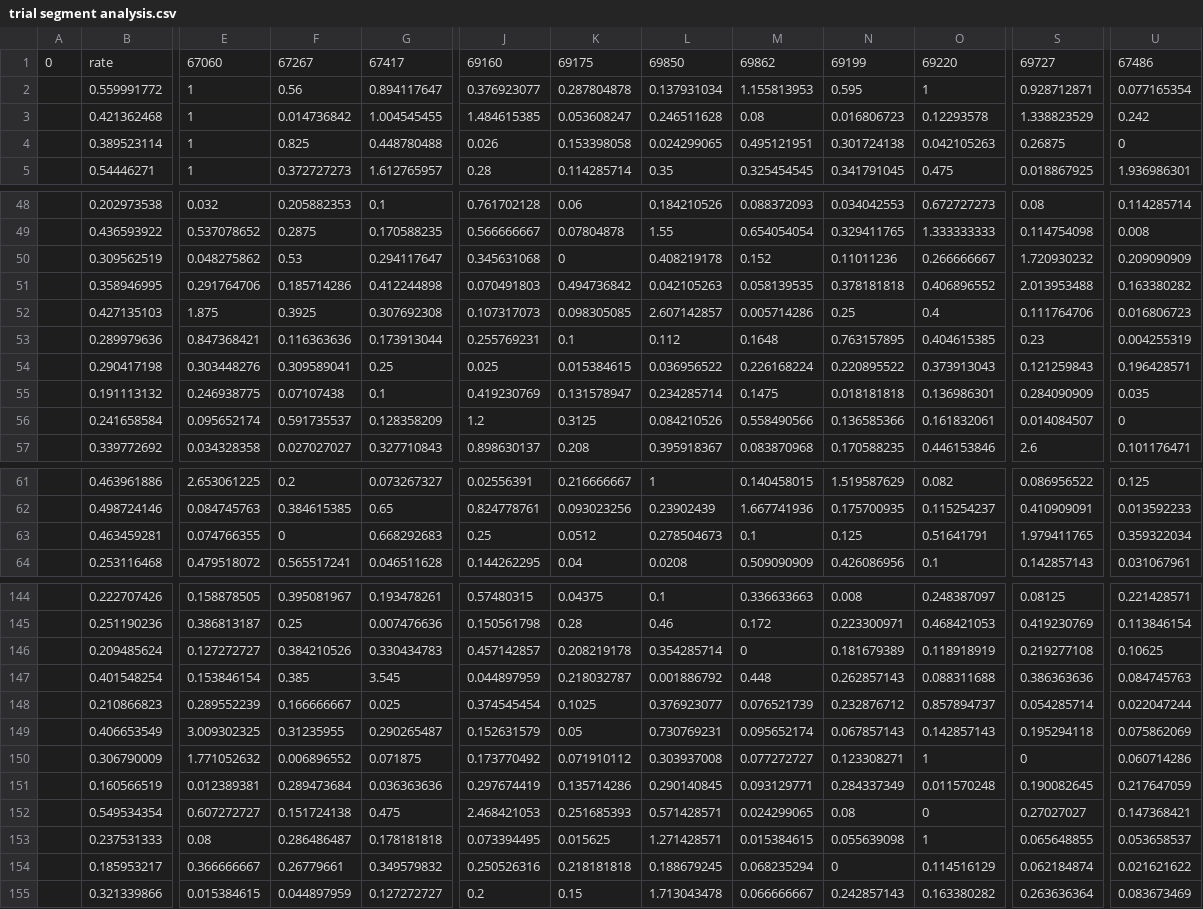
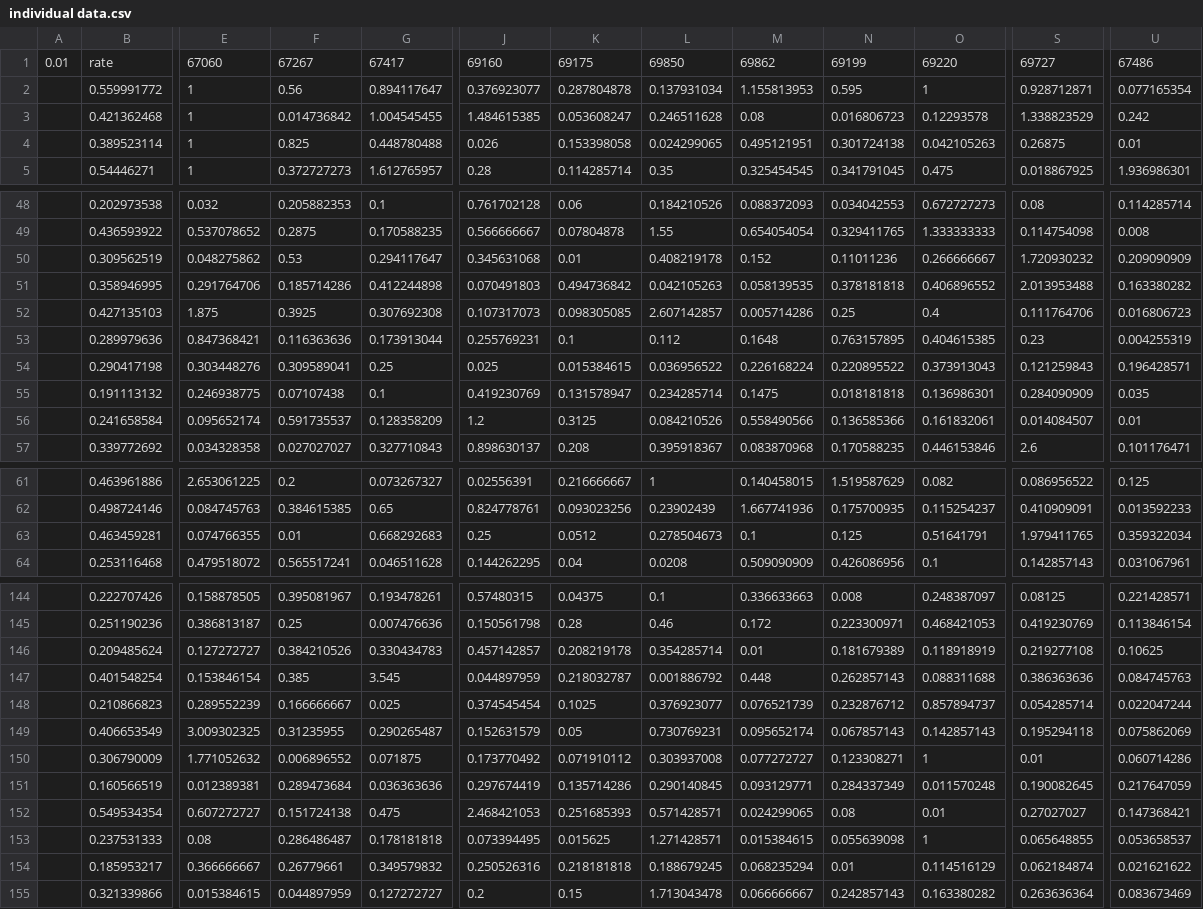
Before and after one commit to irisli0928/FYP-data-analyse, a CSV file: Group analysis/TT individual/individual data.csv (was Group analysis/TT individual/trial segment analysis.csv), drawn as a sheet; only a part is shown, gaps mark what is left out; the diff covers the shown part only; the diff names each change by its address in the sheet, - before the commit and + after, or states it on an @@ line.

Commit message:
ARIMA individual analysis

```diff
--- a/Group analysis/TT individual/trial segment analysis.csv
+++ b/Group analysis/TT individual/individual data.csv
-A1: 0
+A1: 0.01
-U4: 0
+U4: 0.01
-K50: 0
+K50: 0.01
-U56: 0
+U56: 0.01
-F63: 0
+F63: 0.01
-M146: 0
+M146: 0.01
-S150: 0
+S150: 0.01
-O152: 0
+O152: 0.01
-N154: 0
+N154: 0.01
```
Also changed, not shown: 3 edited cells elsewhere in this file, 8 other files.
